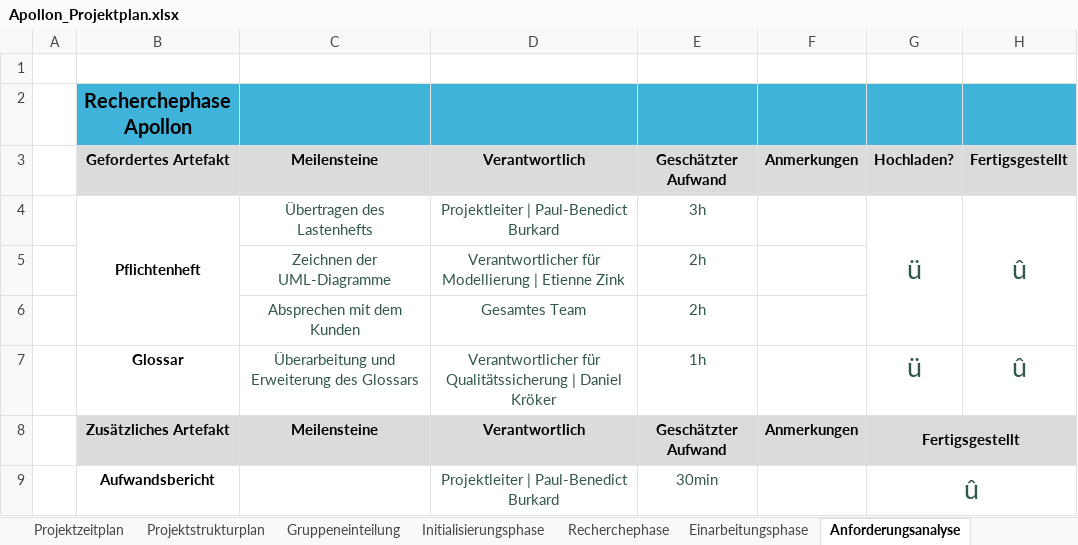
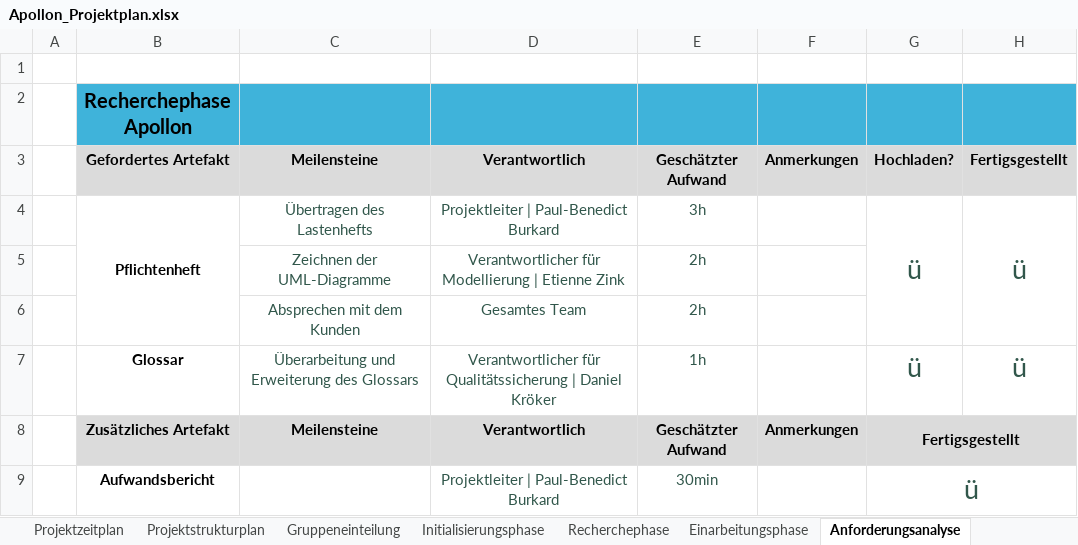
Before and after one commit to FlorianAlbert/Projekt-Apollon, an Excel workbook: website/src/documents/allgemein/Apollon_Projektplan.xlsx, sheet Anforderungsanalyse, drawn as a sheet; values as stored, in another font and other column widths than the file's, no borders; the diff names each change by its address in the sheet, - before the commit and + after, or states it on an @@ line.

```diff
--- a/website/src/documents/allgemein/Apollon_Projektplan.xlsx (sheet Anforderungsanalyse)
+++ b/website/src/documents/allgemein/Apollon_Projektplan.xlsx (sheet Anforderungsanalyse)
-H4: û
+H4: ü
-H7: û
+H7: ü
-G9: û
+G9: ü
```
Also changed, not shown: sheet Einarbeitungsphase, sheet Projektzeitplan, other sheet tabs, website/src/documents/Privat/Apollon_Aufwandserfassung.xlsx, 7 other files.
